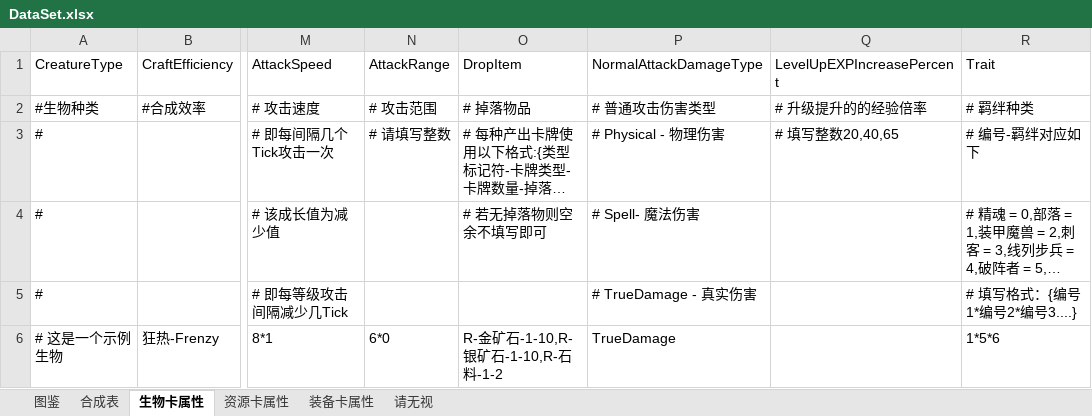
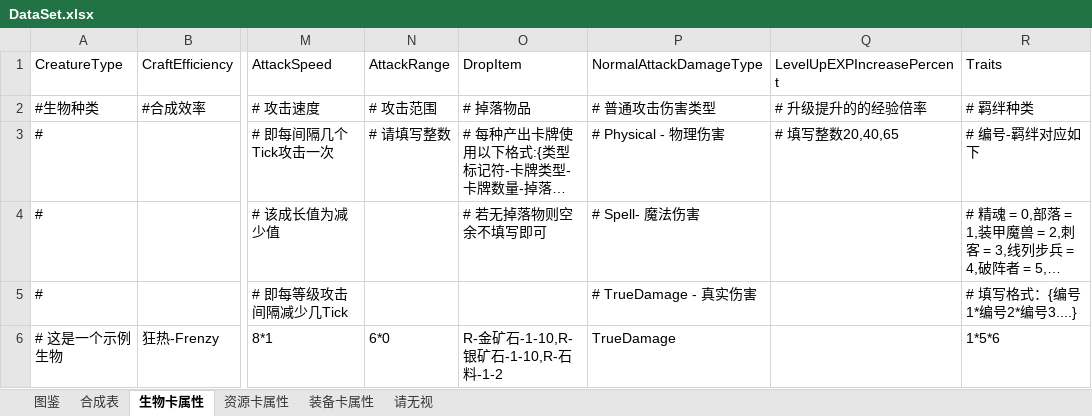
Before and after one commit to ranshaobaichi/Card, an Excel workbook: Assets/DataBase/Data/DataSet.xlsx, sheet 生物卡属性, drawn as a sheet; only a part is shown, gaps mark what is left out; long unchanged cells end in …; values as stored, in another font and other column widths than the file's, no borders; the diff names each change by its address in the sheet, - before the commit and + after, or states it on an @@ line.

```diff
--- a/Assets/DataBase/Data/DataSet.xlsx (sheet 生物卡属性)
+++ b/Assets/DataBase/Data/DataSet.xlsx (sheet 生物卡属性)
-R1: Trait
+R1: Traits
```
Also changed, not shown: sheet 资源卡属性, sheet 图鉴, sheet 合成表, 15 other files.
